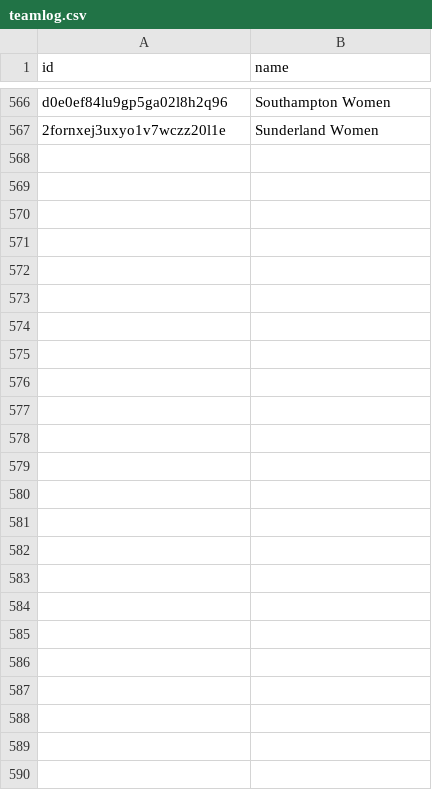
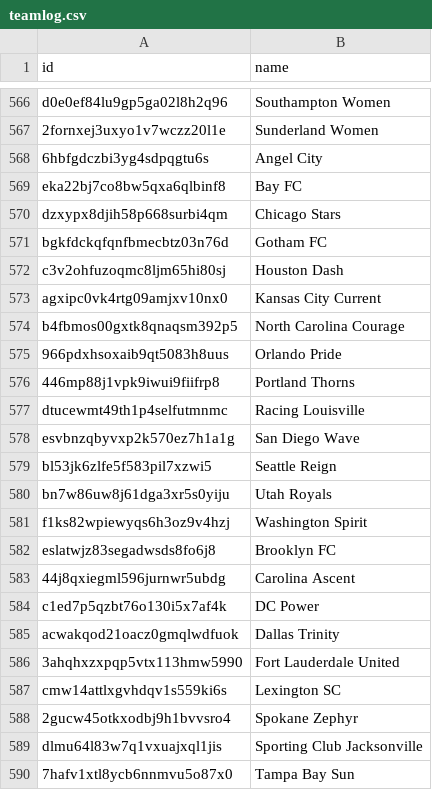
Before and after one commit to RDA-Insights/dashboard, a CSV file: teamlog.csv, drawn as a sheet; only a part is shown, gaps mark what is left out.

Commit message:
Add files via upload

```diff
--- a/teamlog.csv
+++ b/teamlog.csv
@@ -567 +567,24 @@ d0e0ef84lu9gp5ga02l8h2q96,Southampton Women
 2fornxej3uxyo1v7wczz20l1e,Sunderland Women
+6hbfgdczbi3yg4sdpqgtu6s,Angel City
+eka22bj7co8bw5qxa6qlbinf8,Bay FC
+dzxypx8djih58p668surbi4qm,Chicago Stars
+bgkfdckqfqnfbmecbtz03n76d,Gotham FC
+c3v2ohfuzoqmc8ljm65hi80sj,Houston Dash
+agxipc0vk4rtg09amjxv10nx0,Kansas City Current
+b4fbmos00gxtk8qnaqsm392p5,North Carolina Courage
+966pdxhsoxaib9qt5083h8uus,Orlando Pride
+446mp88j1vpk9iwui9fiifrp8,Portland Thorns
+dtucewmt49th1p4selfutmnmc,Racing Louisville
+esvbnzqbyvxp2k570ez7h1a1g,San Diego Wave
+bl53jk6zlfe5f583pil7xzwi5,Seattle Reign
+bn7w86uw8j61dga3xr5s0yiju,Utah Royals
+f1ks82wpiewyqs6h3oz9v4hzj,Washington Spirit
+eslatwjz83segadwsds8fo6j8,Brooklyn FC
+44j8qxiegml596jurnwr5ubdg,Carolina Ascent
+c1ed7p5qzbt76o130i5x7af4k,DC Power
+acwakqod21oacz0gmqlwdfuok,Dallas Trinity
+3ahqhxzxpqp5vtx113hmw5990,Fort Lauderdale United
+cmw14attlxgvhdqv1s559ki6s,Lexington SC
+2gucw45otkxodbj9h1bvvsro4,Spokane Zephyr
+dlmu64l83w7q1vxuajxql1jis,Sporting Club Jacksonville
+7hafv1xtl8ycb6nnmvu5o87x0,Tampa Bay Sun
```
